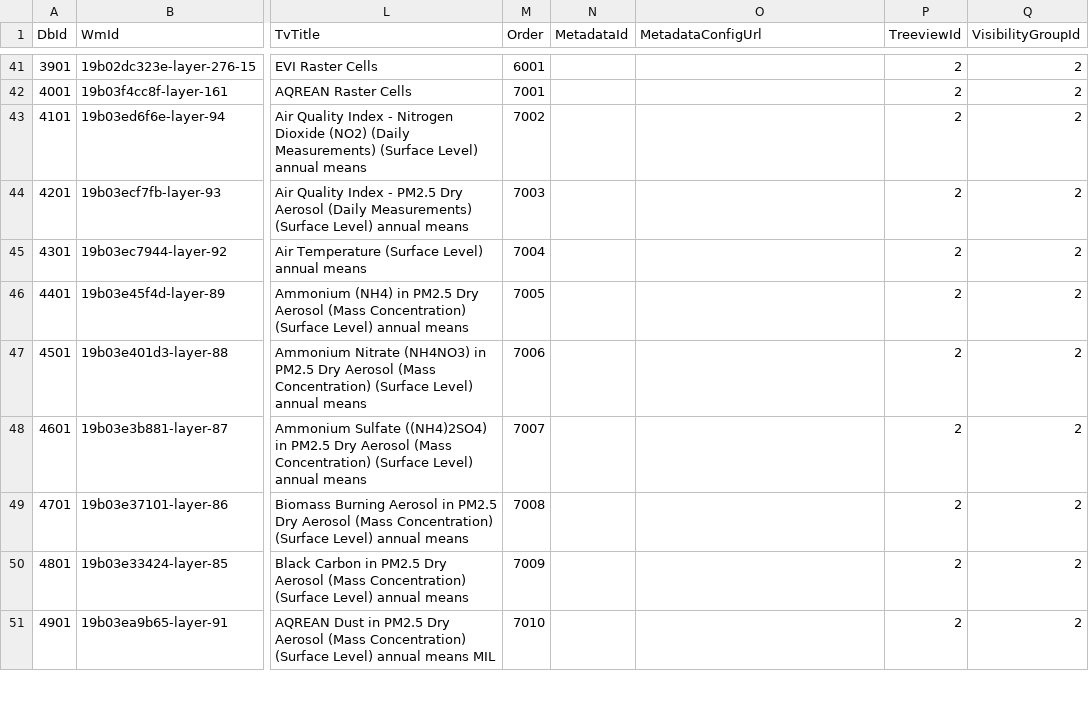
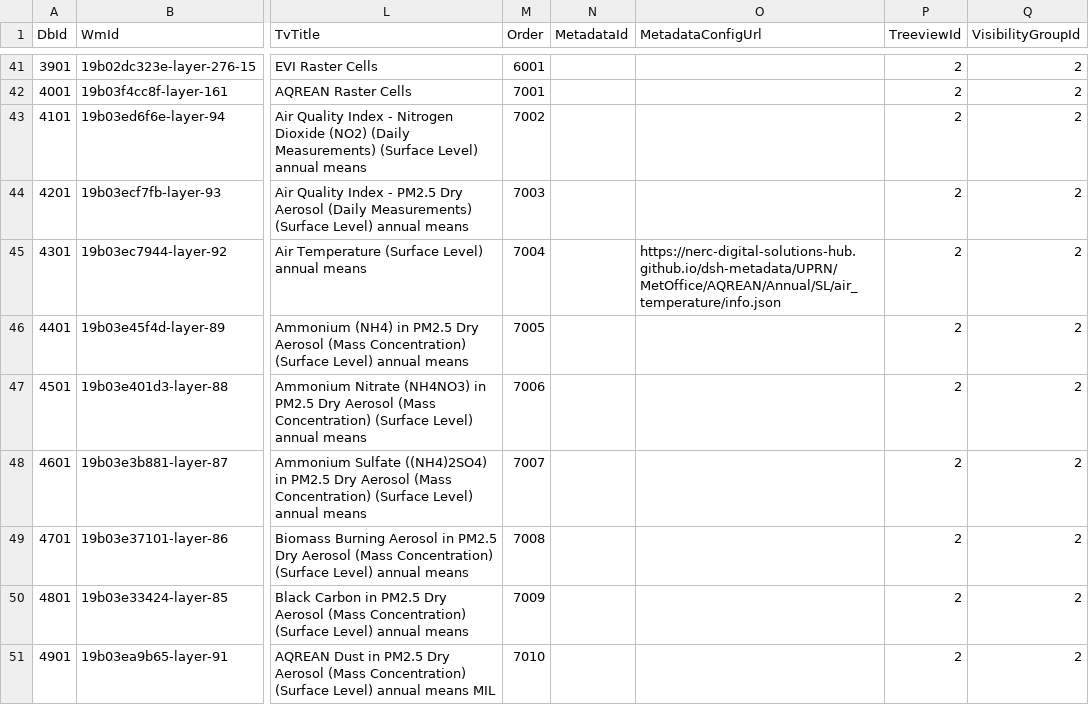
Before and after one commit to NERC-Digital-Solutions-Hub/dsh-content, a CSV file: pages/apps/uprn-service/generated/csv/config/datasets.csv, drawn as a sheet; only a part is shown, gaps mark what is left out; the diff names each change by its address in the sheet, - before the commit and + after, or states it on an @@ line.

```diff
--- a/pages/apps/uprn-service/generated/csv/config/datasets.csv
+++ b/pages/apps/uprn-service/generated/csv/config/datasets.csv
-O45 (MetadataConfigUrl): (empty)
+O45 (MetadataConfigUrl): https://nerc-digital-solutions-hub.github.io/dsh-metadata/UPRN/MetOffice/AQREAN/Annual/SL/air_temperature/info.json
```
Also changed, not shown: 1 other file.
